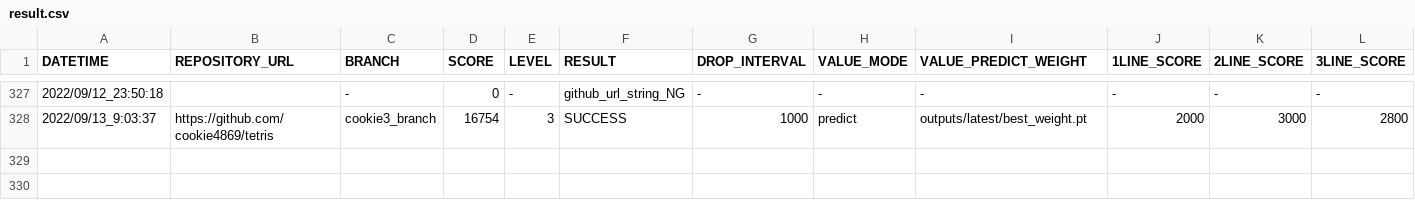
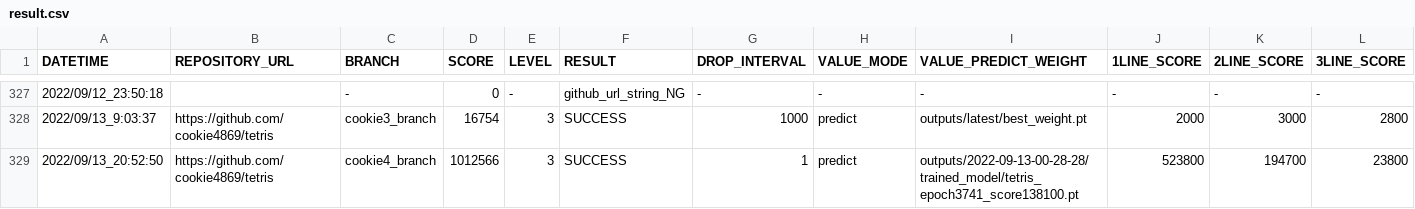
Before and after one commit to ChallengeClub/tetris_score_server, a CSV file: log/result.csv, drawn as a sheet; only a part is shown, gaps mark what is left out; rows hold the shown columns only; the diff names each change by its address in the sheet, - before the commit and + after, or states it on an @@ line.

Commit message:
update result

```diff
--- a/log/result.csv
+++ b/log/result.csv
+row 329: 2022/09/13_20:52:50 | https://github.com/cookie4869/tetris | cookie4_branch | 1012566 | 3 | SUCCESS | 1 | predict | outputs/2022-09-13-00-28-28/trained_model/tetris_epoch3741_score138100.pt | 523800 | 194700 | 23800
```
Also changed, not shown: log/result_level_3.csv, log/result_ranking_level_3.csv.
